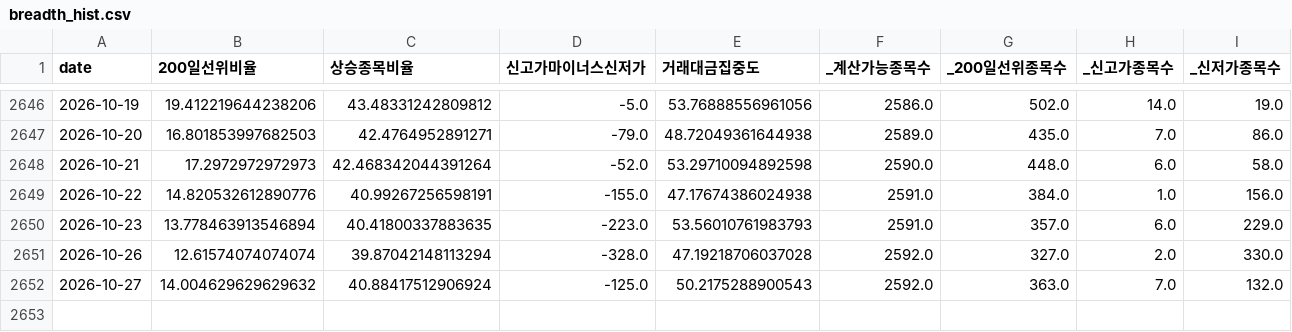
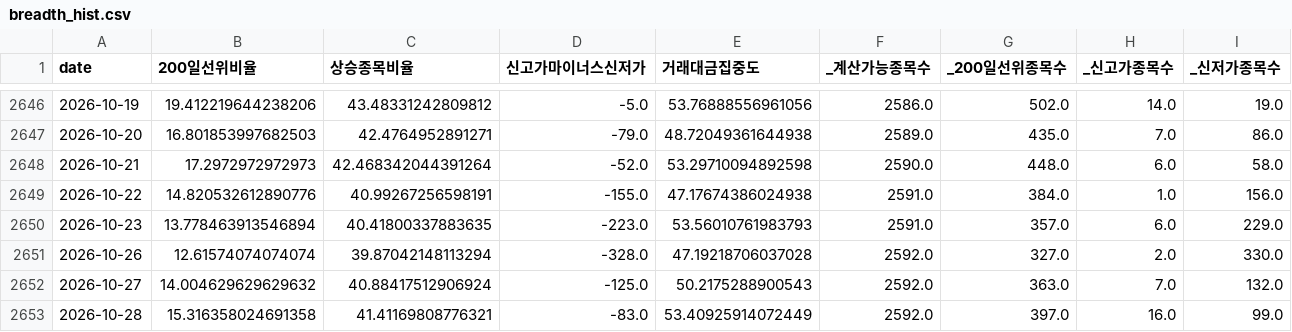
Before and after one commit to jomang0122-blip/seedup-blog, a CSV file: data/board/breadth_hist.csv, drawn as a sheet; only a part is shown, gaps mark what is left out; the diff names each change by its address in the sheet, - before the commit and + after, or states it on an @@ line.

```diff
--- a/data/board/breadth_hist.csv
+++ b/data/board/breadth_hist.csv
+row 2653: 2026-10-28 | 15.316358024691358 | 41.41169808776321 | -83.0 | 53.40925914072449 | 2592.0 | 397.0 | 16.0 | 99.0
```
Also changed, not shown: data/board/fg_hist.csv, 1 other file.
